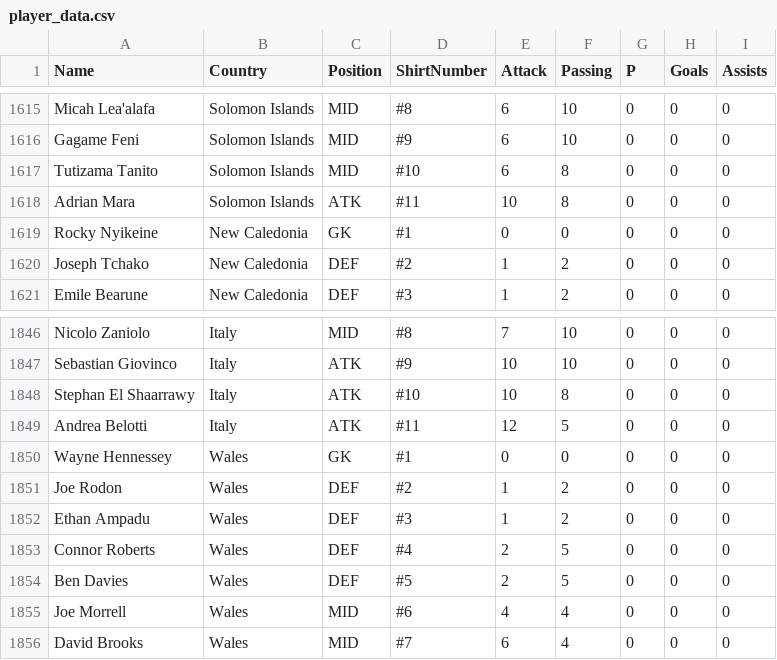
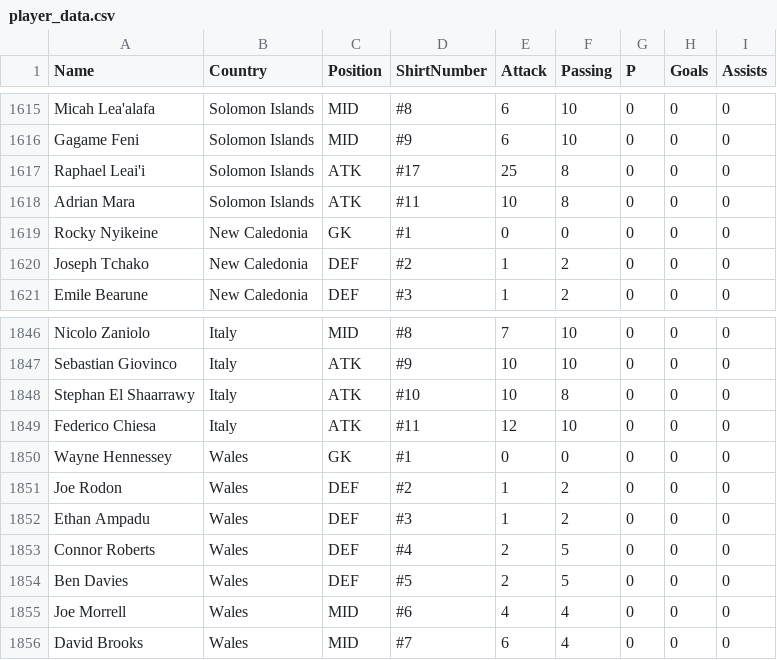
Before and after one commit to samwcounsell/WorldCup, a CSV file: Python_Files/player_data.csv, drawn as a sheet; only a part is shown, gaps mark what is left out; the diff names each change by its address in the sheet, - before the commit and + after, or states it on an @@ line.

```diff
--- a/Python_Files/player_data.csv
+++ b/Python_Files/player_data.csv
-A1617 (Name): Tutizama Tanito
+A1617 (Name): Raphael Leai'i
-C1617 (Position): MID
+C1617 (Position): ATK
-D1617 (ShirtNumber): #10
+D1617 (ShirtNumber): #17
-E1617 (Attack): 6
+E1617 (Attack): 25
-A1849 (Name): Andrea Belotti
+A1849 (Name): Federico Chiesa
-F1849 (Passing): 5
+F1849 (Passing): 10
```
Also changed, not shown: Python_Files/OFC.csv, 1 other file.
